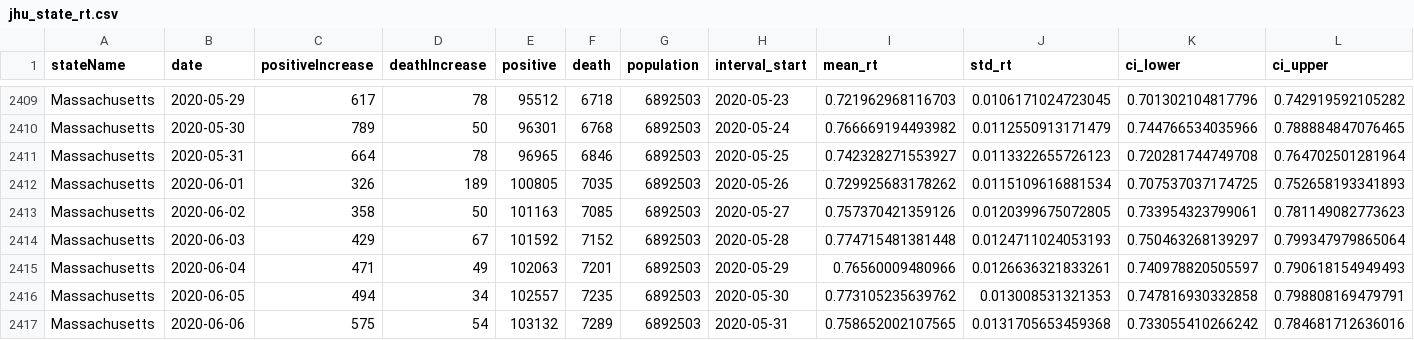
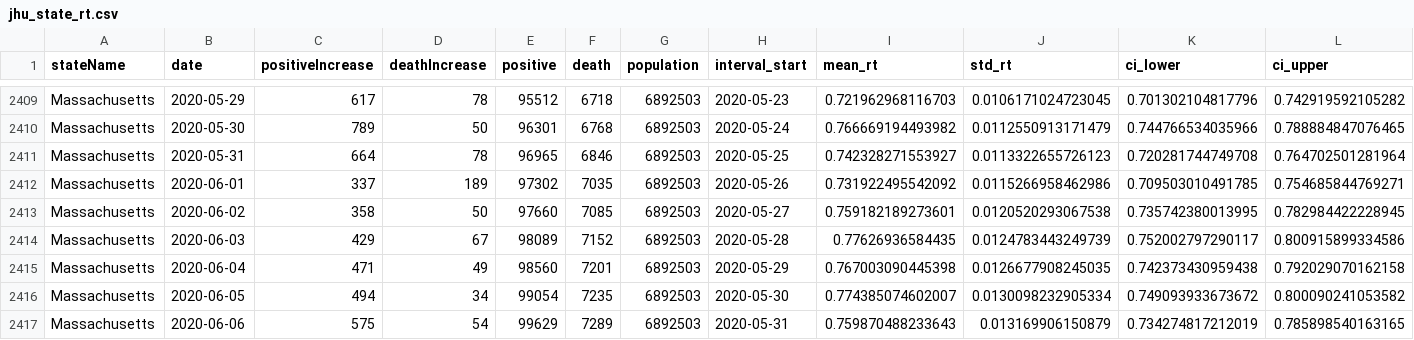
Before and after one commit to liuweiathust/COVID19-Rt, a CSV file: initial_estimates/jhu_state_rt.csv, drawn as a sheet; only a part is shown, gaps mark what is left out; the diff covers the shown part only.

Commit message:
Update Rt with new data and fixed old data

```diff
--- a/initial_estimates/jhu_state_rt.csv
+++ b/initial_estimates/jhu_state_rt.csv
@@ -2411,7 +2411,7 @@
 "Massachusetts","2020-05-31",664,78,96965,6846,6892503,"2020-05-25",0.742328271553927,0.0113322655726123,0.720281744749708,0.764702501281964
-"Massachusetts","2020-06-01",326,189,100805,7035,6892503,"2020-05-26",0.729925683178262,0.0115109616881534,0.707537037174725,0.752658193341893
-"Massachusetts","2020-06-02",358,50,101163,7085,6892503,"2020-05-27",0.757370421359126,0.0120399675072805,0.733954323799061,0.781149082773623
-"Massachusetts","2020-06-03",429,67,101592,7152,6892503,"2020-05-28",0.774715481381448,0.0124711024053193,0.750463268139297,0.799347979865064
-"Massachusetts","2020-06-04",471,49,102063,7201,6892503,"2020-05-29",0.76560009480966,0.0126636321833261,0.740978820505597,0.790618154949493
-"Massachusetts","2020-06-05",494,34,102557,7235,6892503,"2020-05-30",0.773105235639762,0.013008531321353,0.747816930332858,0.798808169479791
-"Massachusetts","2020-06-06",575,54,103132,7289,6892503,"2020-05-31",0.758652002107565,0.0131705653459368,0.733055410266242,0.784681712636016
+"Massachusetts","2020-06-01",337,189,97302,7035,6892503,"2020-05-26",0.731922495542092,0.0115266958462986,0.709503010491785,0.754685844769271
+"Massachusetts","2020-06-02",358,50,97660,7085,6892503,"2020-05-27",0.759182189273601,0.0120520293067538,0.735742380013995,0.782984422228945
+"Massachusetts","2020-06-03",429,67,98089,7152,6892503,"2020-05-28",0.77626936584435,0.0124783443249739,0.752002797290117,0.800915899334586
+"Massachusetts","2020-06-04",471,49,98560,7201,6892503,"2020-05-29",0.767003090445398,0.0126677908245035,0.742373430959438,0.792029070162158
+"Massachusetts","2020-06-05",494,34,99054,7235,6892503,"2020-05-30",0.774385074602007,0.0130098232905334,0.749093933673672,0.800090241053582
+"Massachusetts","2020-06-06",575,54,99629,7289,6892503,"2020-05-31",0.759870488233643,0.013169906150879,0.734274817212019,0.785898540163165
```
Also changed, not shown: 42 edited cells elsewhere in this file, initial_estimates/jhu_state_rt.tsv.
